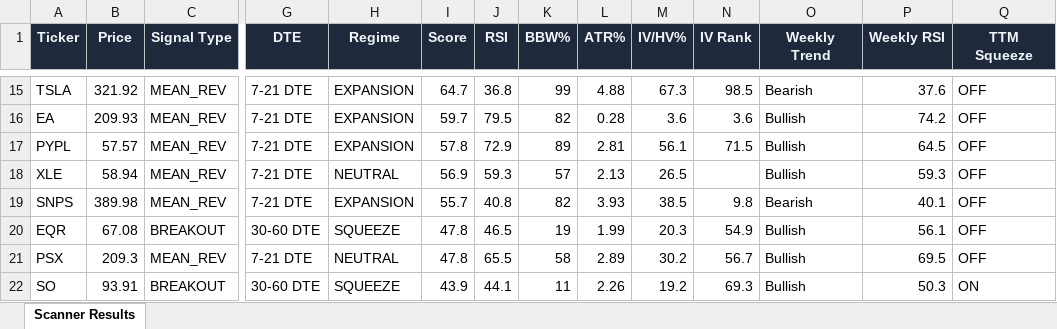
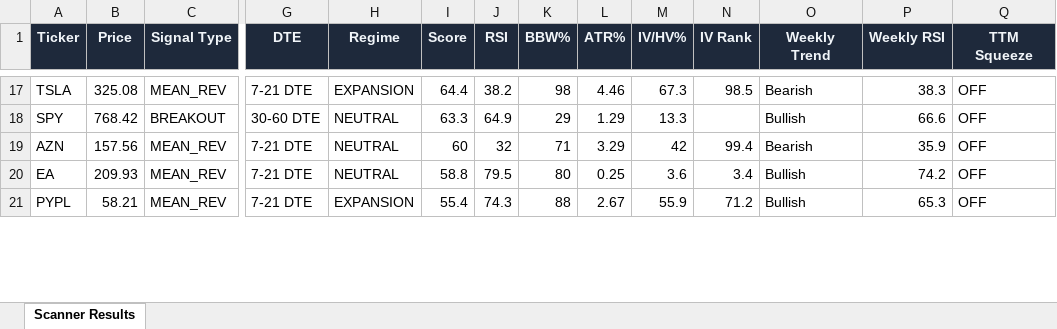
Before and after one commit to 6000rr4n/BM-screener, an Excel workbook: output/scanner_results.xlsx, sheet Scanner Results, drawn as a sheet; only a part is shown, gaps mark what is left out; values as stored, in another font and other column widths than the file's, no borders; removed rows and columns are numbered as before the commit, all else as after; rows hold the shown columns only; the diff covers the shown part only; the diff names each change by its address in the sheet, - before the commit and + after, or states it on an @@ line.

```diff
--- a/output/scanner_results.xlsx (sheet Scanner Results)
+++ b/output/scanner_results.xlsx (sheet Scanner Results)
-B17 (Price): 321.92
+B17 (Price): 325.08
-I17 (Score): 64.7
+I17 (Score): 64.4
-J17 (RSI): 36.8
+J17 (RSI): 38.2
-K17 (BBW%): 99
+K17 (BBW%): 98
-L17 (ATR%): 4.88
+L17 (ATR%): 4.46
-P17 (Weekly RSI): 37.6
+P17 (Weekly RSI): 38.3
+row 18: SPY | 768.42 | BREAKOUT | 30-60 DTE | NEUTRAL | 63.3 | 64.9 | 29 | 1.29 | 13.3 |  | Bullish | 66.6 | OFF
+row 19: AZN | 157.56 | MEAN_REV | 7-21 DTE | NEUTRAL | 60 | 32 | 71 | 3.29 | 42 | 99.4 | Bearish | 35.9 | OFF
-H20 (Regime): EXPANSION
+H20 (Regime): NEUTRAL
-I20 (Score): 59.7
+I20 (Score): 58.8
-K20 (BBW%): 82
+K20 (BBW%): 80
-L20 (ATR%): 0.28
+L20 (ATR%): 0.25
-N20 (IV Rank): 3.6
+N20 (IV Rank): 3.4
-B21 (Price): 57.57
+B21 (Price): 58.21
-I21 (Score): 57.8
+I21 (Score): 55.4
-J21 (RSI): 72.9
+J21 (RSI): 74.3
-K21 (BBW%): 89
+K21 (BBW%): 88
-L21 (ATR%): 2.81
+L21 (ATR%): 2.67
-M21 (IV/HV%): 56.1
+M21 (IV/HV%): 55.9
-N21 (IV Rank): 71.5
+N21 (IV Rank): 71.2
-P21 (Weekly RSI): 64.5
+P21 (Weekly RSI): 65.3
-row 18: XLE | 58.94 | MEAN_REV | 7-21 DTE | NEUTRAL | 56.9 | 59.3 | 57 | 2.13 | 26.5 |  | Bullish | 59.3 | OFF
-row 19: SNPS | 389.98 | MEAN_REV | 7-21 DTE | EXPANSION | 55.7 | 40.8 | 82 | 3.93 | 38.5 | 9.8 | Bearish | 40.1 | OFF
-row 20: EQR | 67.08 | BREAKOUT | 30-60 DTE | SQUEEZE | 47.8 | 46.5 | 19 | 1.99 | 20.3 | 54.9 | Bullish | 56.1 | OFF
-row 21: PSX | 209.3 | MEAN_REV | 7-21 DTE | NEUTRAL | 47.8 | 65.5 | 58 | 2.89 | 30.2 | 56.7 | Bullish | 69.5 | OFF
-row 22: SO | 93.91 | BREAKOUT | 30-60 DTE | SQUEEZE | 43.9 | 44.1 | 11 | 2.26 | 19.2 | 69.3 | Bullish | 50.3 | ON
```
Also changed, not shown: 9 added rows, 9 removed rows and 72 edited cells elsewhere in this sheet, 1 other file.
